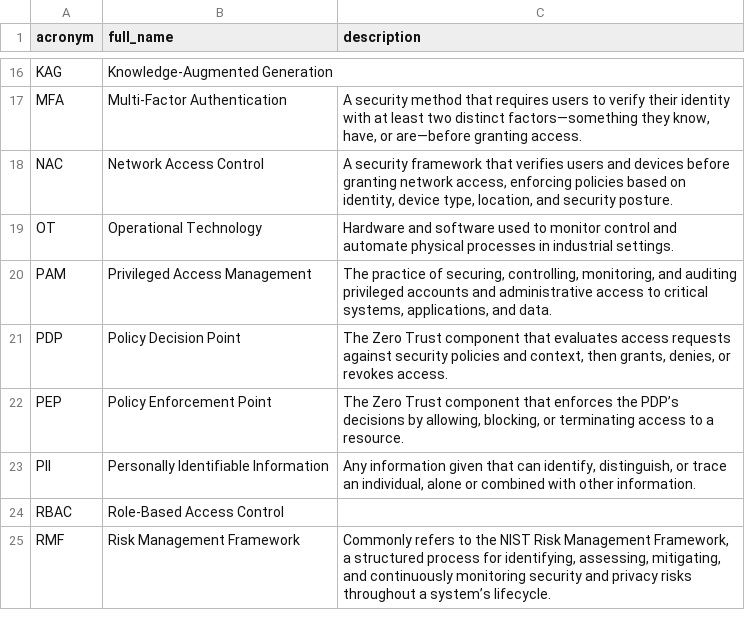
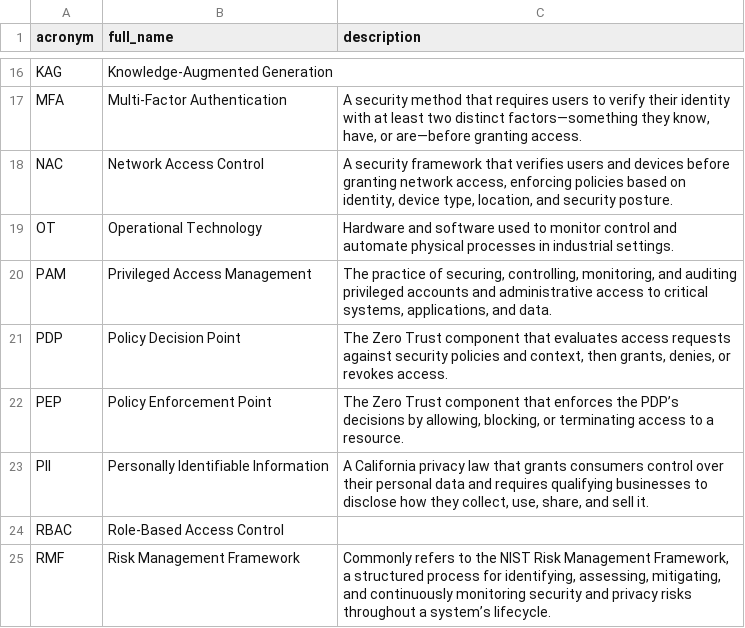
Before and after one commit to NoelStanfordOveson/acronym-flashcards, a CSV file: data/cybersec.csv, drawn as a sheet; only a part is shown, gaps mark what is left out.

Commit message:
data: add CCPA, correct PII

```diff
--- a/data/cybersec.csv
+++ b/data/cybersec.csv
@@ -22,3 +22,3 @@ PDP,Policy Decision Point,"The Zero Trust component that evaluates access reques
 PEP,Policy Enforcement Point,"The Zero Trust component that enforces the PDP’s decisions by allowing, blocking, or terminating access to a resource."
-PII,Personally Identifiable Information,"Any information given that can identify, distinguish, or trace an individual, alone or combined with other information."
+PII,Personally Identifiable Information,"A California privacy law that grants consumers control over their personal data and requires qualifying businesses to disclose how they collect, use, share, and sell it."
 RBAC,Role-Based Access Control,
```
Also changed, not shown: data/engineer.csv, data/master.csv, 2 other files.
